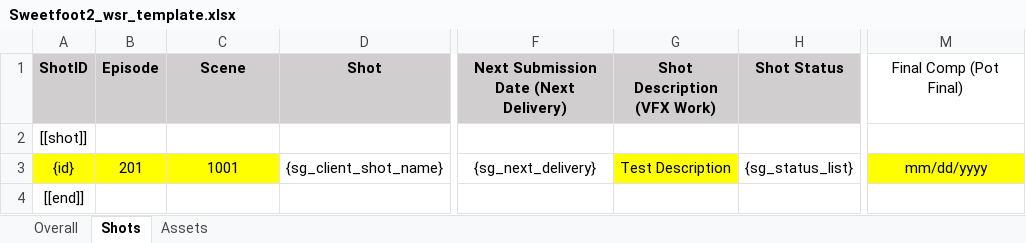
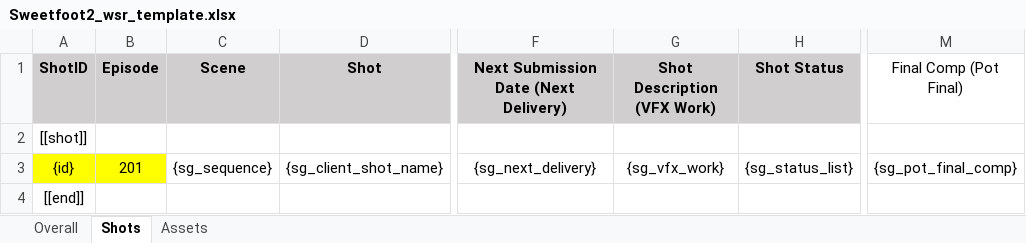
Before and after one commit to rischpierre/ayon-shotgrid, an Excel workbook: services/ami/ami/ami_weekly_status_report/per_project/Sweetfoot2/Sweetfoot2_wsr_template.xlsx, sheet Shots, drawn as a sheet; only a part is shown, gaps mark what is left out; values as stored, in another font and other column widths than the file's, no borders; the diff names each change by its address in the sheet, - before the commit and + after, or states it on an @@ line.

```diff
--- a/services/ami/ami/ami_weekly_status_report/per_project/Sweetfoot2/Sweetfoot2_wsr_template.xlsx (sheet Shots)
+++ b/services/ami/ami/ami_weekly_status_report/per_project/Sweetfoot2/Sweetfoot2_wsr_template.xlsx (sheet Shots)
-C3 (Scene): 1001
+C3 (Scene): {sg_sequence}
-C3 fill: #FFFF00
+C3 fill: none
-G3 (Shot Description (VFX Work)): Test Description
+G3 (Shot Description (VFX Work)): {sg_vfx_work}
-G3 fill: #FFFF00
+G3 fill: none
-M3 (Final Comp (Pot Final)): mm/dd/yyyy
+M3 (Final Comp (Pot Final)): {sg_pot_final_comp}
-M3 fill: #FFFF00
+M3 fill: none
```
Also changed, not shown: sheet Assets, 1 other file.
